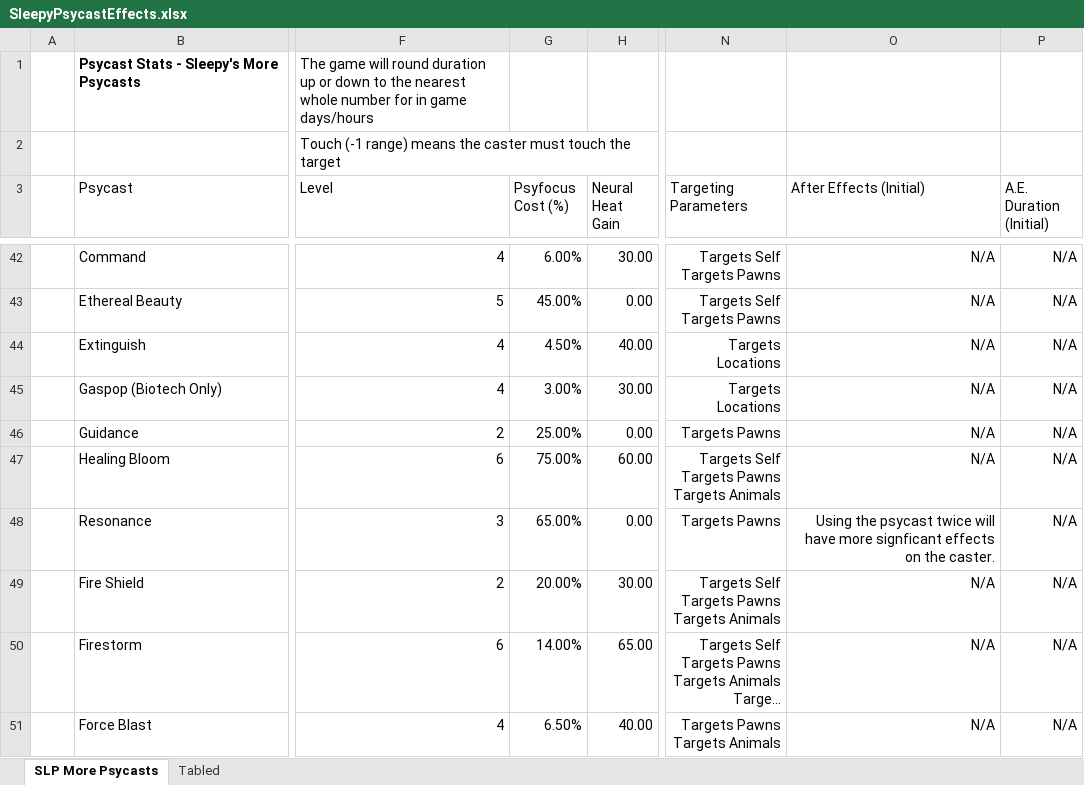
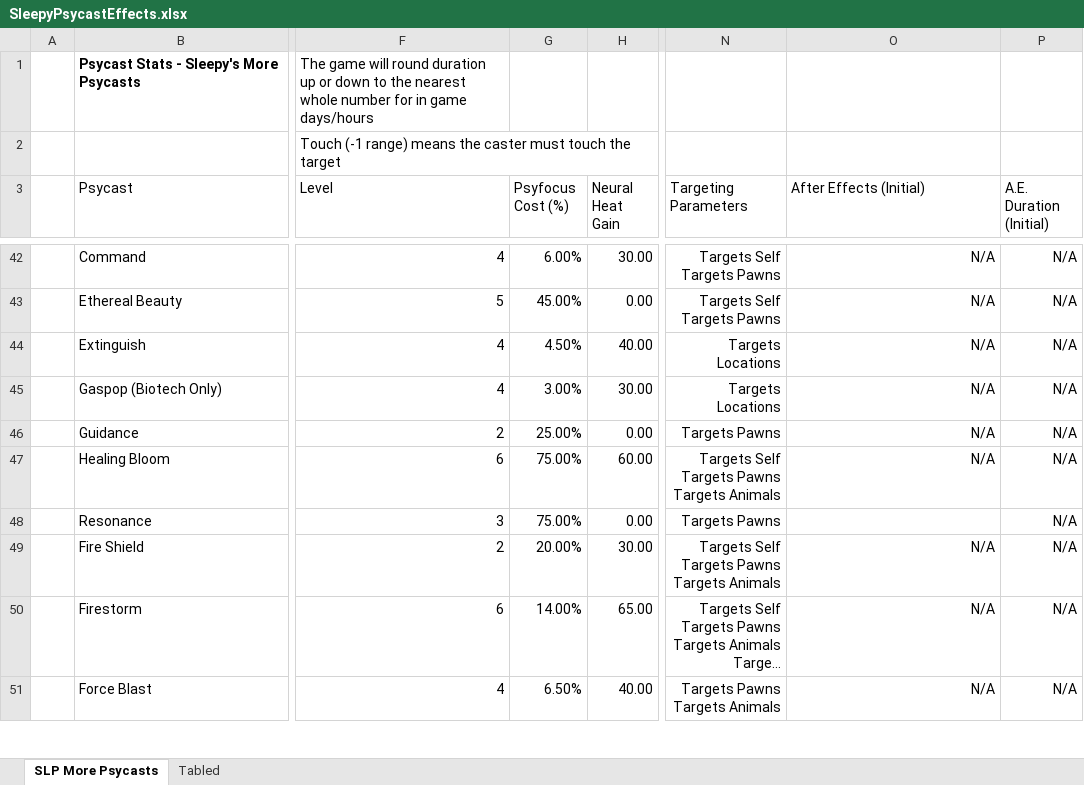
Before and after one commit to sleepy068/Rimworld_MorePsycasts, an Excel workbook: Resources/SleepyPsycastEffects.xlsx, sheet SLP More Psycasts, drawn as a sheet; only a part is shown, gaps mark what is left out; long unchanged cells end in …; values as stored, in another font and other column widths than the file's, no borders; charts and pictures and table styles not drawn; the diff names each change by its address in the sheet, - before the commit and + after, or states it on an @@ line.

```diff
--- a/Resources/SleepyPsycastEffects.xlsx (sheet SLP More Psycasts)
+++ b/Resources/SleepyPsycastEffects.xlsx (sheet SLP More Psycasts)
-G48 (Psyfocus Cost (%)): 65.00%
+G48 (Psyfocus Cost (%)): 75.00%
-O48 (After Effects (Initial)): Using the psycast twice will have more signficant effects on the caster.
+O48 (After Effects (Initial)): (empty)
```
Also changed, not shown: 2 other files.
